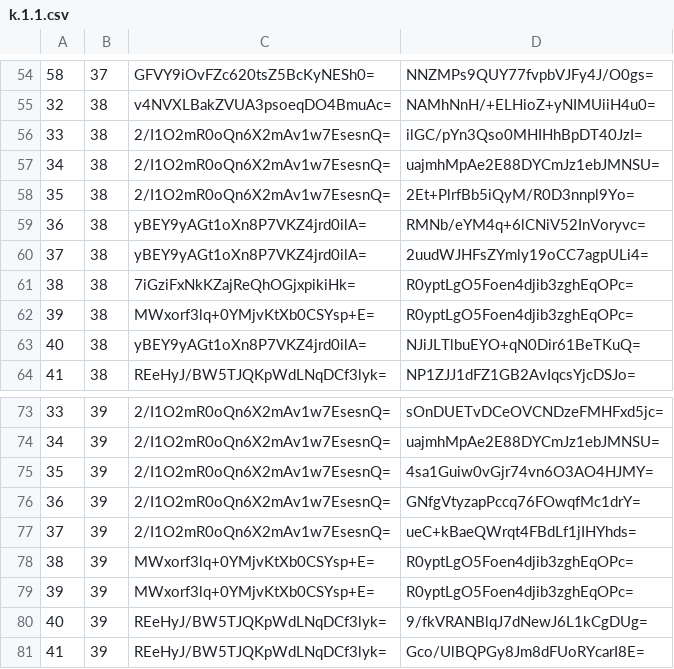
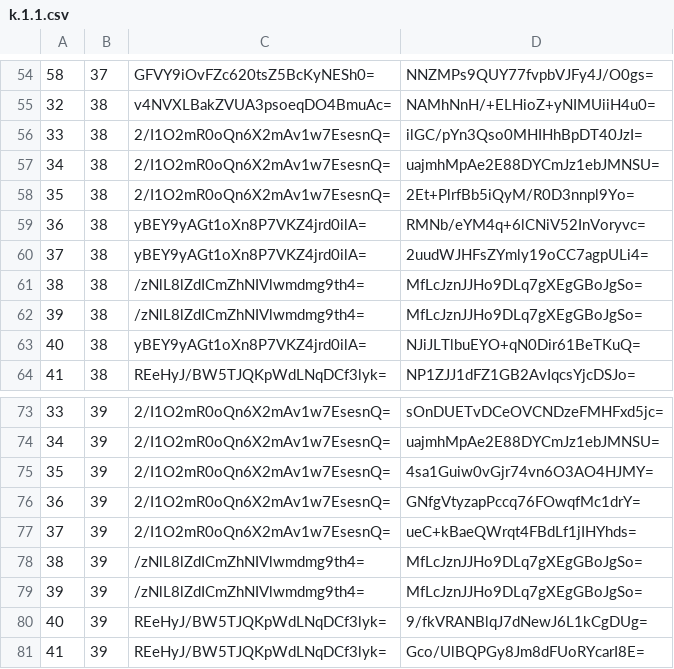
Before and after one commit to mochimochiomochi/mochicraftmap2, a CSV file: overworld/tiles/zoom.-1/metadata/k.1.1.csv, drawn as a sheet; only a part is shown, gaps mark what is left out.

```diff
--- a/overworld/tiles/zoom.-1/metadata/k.1.1.csv
+++ b/overworld/tiles/zoom.-1/metadata/k.1.1.csv
@@ -60,4 +60,4 @@
 37,38,yBEY9yAGt1oXn8P7VKZ4jrd0ilA=,2uudWJHFsZYmly19oCC7agpULi4=
-38,38,7iGziFxNkKZajReQhOGjxpikiHk=,R0yptLgO5Foen4djib3zghEqOPc=
-39,38,MWxorf3lq+0YMjvKtXb0CSYsp+E=,R0yptLgO5Foen4djib3zghEqOPc=
+38,38,/zNlL8lZdICmZhNIVlwmdmg9th4=,MfLcJznJJHo9DLq7gXEgGBoJgSo=
+39,38,/zNlL8lZdICmZhNIVlwmdmg9th4=,MfLcJznJJHo9DLq7gXEgGBoJgSo=
 40,38,yBEY9yAGt1oXn8P7VKZ4jrd0ilA=,NJiJLTlbuEYO+qN0Dir61BeTKuQ=
@@ -77,4 +77,4 @@
 37,39,2/I1O2mR0oQn6X2mAv1w7EsesnQ=,ueC+kBaeQWrqt4FBdLf1jIHYhds=
-38,39,MWxorf3lq+0YMjvKtXb0CSYsp+E=,R0yptLgO5Foen4djib3zghEqOPc=
-39,39,MWxorf3lq+0YMjvKtXb0CSYsp+E=,R0yptLgO5Foen4djib3zghEqOPc=
+38,39,/zNlL8lZdICmZhNIVlwmdmg9th4=,MfLcJznJJHo9DLq7gXEgGBoJgSo=
+39,39,/zNlL8lZdICmZhNIVlwmdmg9th4=,MfLcJznJJHo9DLq7gXEgGBoJgSo=
 40,39,REeHyJ/BW5TJQKpWdLNqDCf3lyk=,9/fkVRANBlqJ7dNewJ6L1kCgDUg=
```
Also changed, not shown: overworld/tiles/zoom.-1/metadata/k.-1.0.csv, overworld/tiles/zoom.-2/metadata/k.-1.0.csv, 25 other files.
